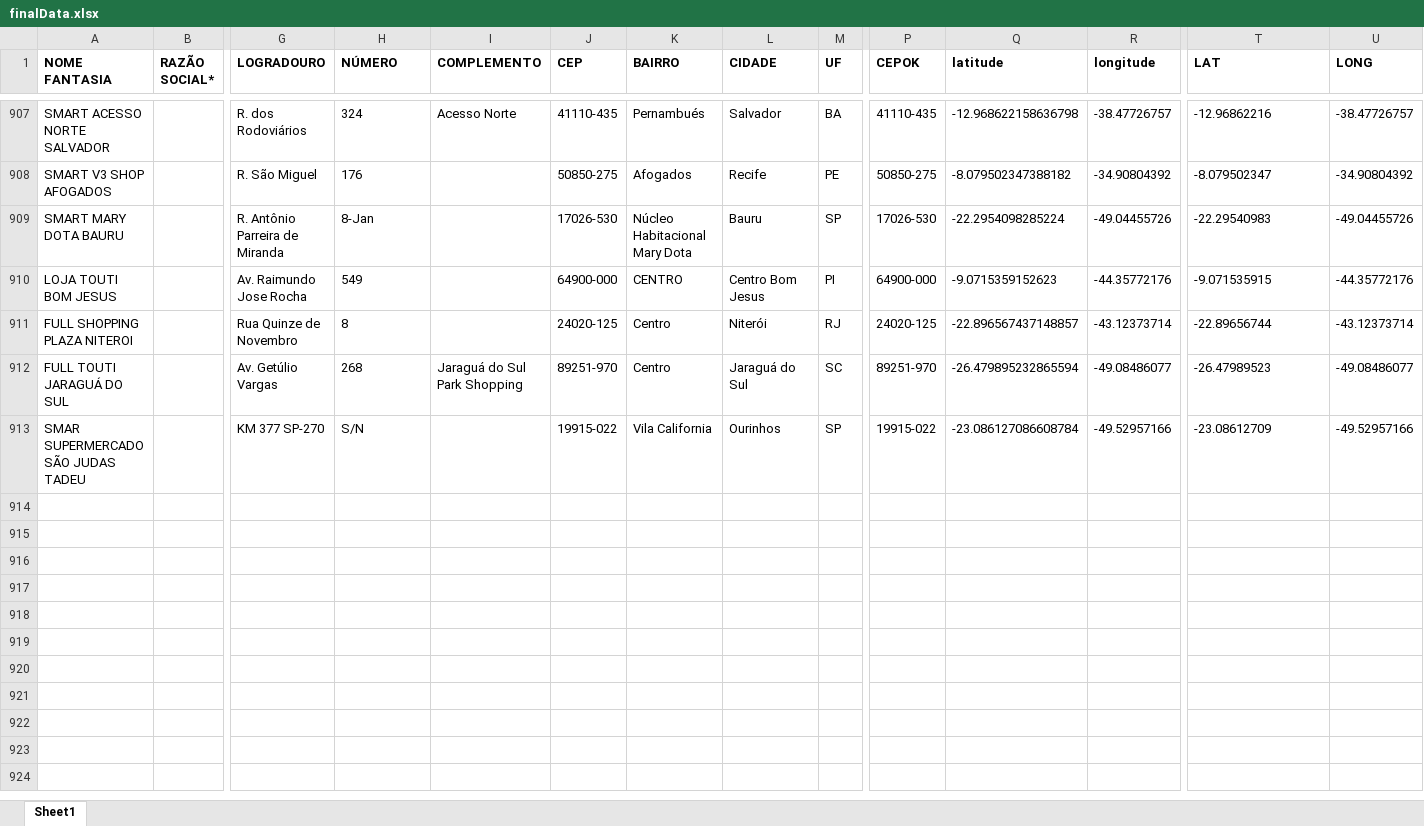
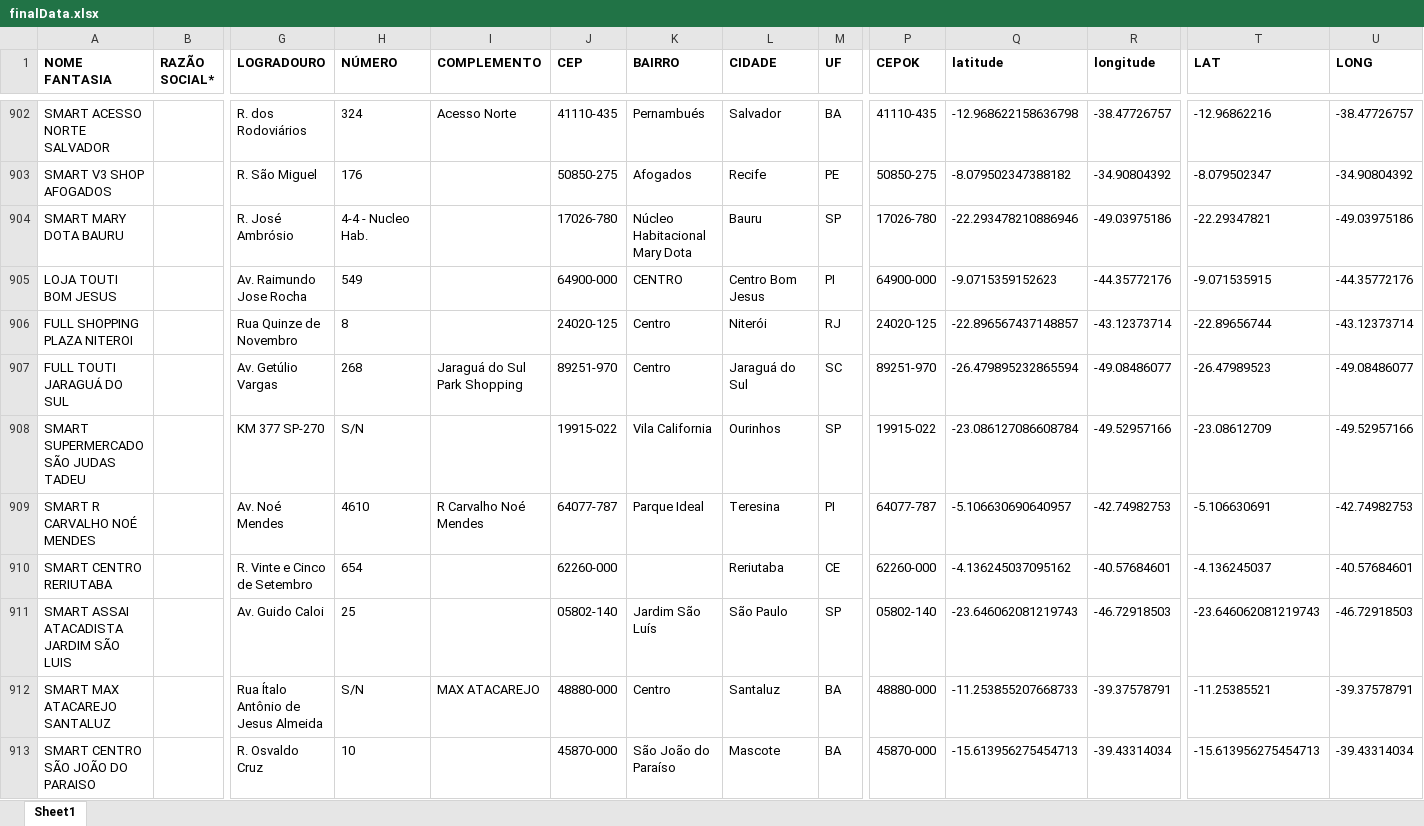
Before and after one commit to userTI10/Touti-franquias, an Excel workbook: finalData.xlsx, sheet Sheet1, drawn as a sheet; only a part is shown, gaps mark what is left out; values as stored, in another font and other column widths than the file's, no borders; addresses are those after the commit; rows hold the shown columns only; the diff covers the shown part only; the diff names each change by its address in the sheet, - before the commit and + after, or states it on an @@ line.

Commit message:
Ajuste do arquivo para atualização do mapa

```diff
--- a/finalData.xlsx (sheet Sheet1)
+++ b/finalData.xlsx (sheet Sheet1)
-G904 (LOGRADOURO): R. Antônio Parreira de Miranda
+G904 (LOGRADOURO): R. José Ambrósio
-H904 (NÚMERO): 8-Jan
+H904 (NÚMERO): 4-4 - Nucleo Hab.
-J904 (CEP): 17026-530
+J904 (CEP): 17026-780
-P904 (CEPOK): 17026-530
+P904 (CEPOK): 17026-780
-Q904 (latitude): -22.2954098285224
+Q904 (latitude): -22.293478210886946
-R904 (longitude): -49.04455726
+R904 (longitude): -49.03975186
-T904 (LAT): -22.29540983
+T904 (LAT): -22.29347821
-U904 (LONG): -49.04455726
+U904 (LONG): -49.03975186
-A908 (NOME FANTASIA): SMAR SUPERMERCADO SÃO JUDAS TADEU
+A908 (NOME FANTASIA): SMART SUPERMERCADO SÃO JUDAS TADEU
+row 909: SMART R CARVALHO NOÉ MENDES |  | Av. Noé Mendes | 4610 | R Carvalho Noé Mendes | 64077-787 | Parque Ideal | Teresina | PI | 64077-787 | -5.106630690640957 | -42.74982753 | -5.106630691 | -42.74982753
+row 910: SMART CENTRO RERIUTABA |  | R. Vinte e Cinco de Setembro | 654 |  | 62260-000 |  | Reriutaba | CE | 62260-000 | -4.136245037095162 | -40.57684601 | -4.136245037 | -40.57684601
+row 911: SMART ASSAI ATACADISTA JARDIM SÃO LUIS |  | Av. Guido Caloi | 25 |  | 05802-140 | Jardim São Luís | São Paulo | SP | 05802-140 | -23.646062081219743 | -46.72918503 | -23.646062081219743 | -46.72918503
+row 912: SMART MAX ATACAREJO SANTALUZ |  | Rua Ítalo Antônio de Jesus Almeida | S/N | MAX ATACAREJO | 48880-000 | Centro | Santaluz | BA | 48880-000 | -11.253855207668733 | -39.37578791 | -11.25385521 | -39.37578791
+row 913: SMART CENTRO SÃO JOÃO DO PARAISO |  | R. Osvaldo Cruz | 10 |  | 45870-000 | São João do Paraíso | Mascote | BA | 45870-000 | -15.613956275454713 | -39.43314034 | -15.613956275454713 | -39.43314034
```
Also changed, not shown: 10 added rows and 5 removed rows elsewhere in this sheet.
